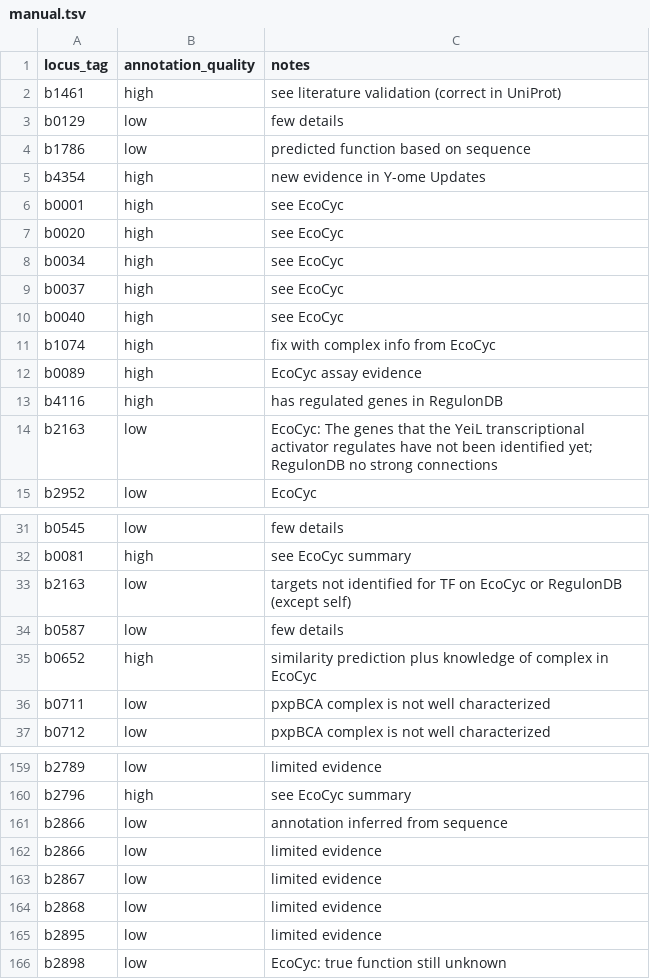
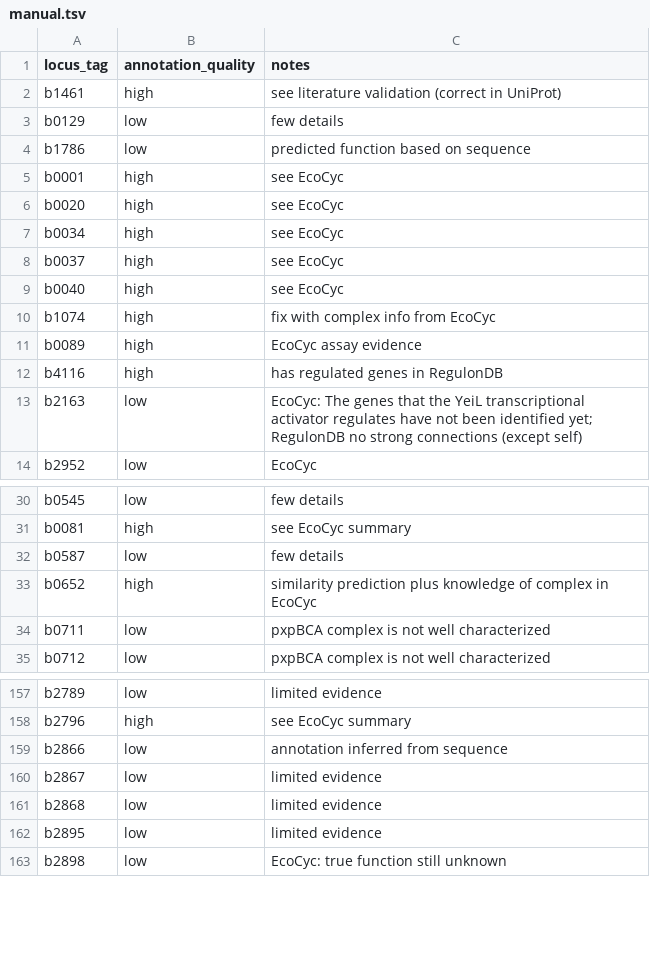
Before and after one commit to zakandrewking/y-ome, a TSV file: sources/manual/manual.tsv, drawn as a sheet; only a part is shown, gaps mark what is left out.

Commit message:
dropped duplicates in manual.tsv; updated plots

```diff
--- a/sources/manual/manual.tsv
+++ b/sources/manual/manual.tsv
@@ -4,3 +4,2 @@ b0129	low	few details
 b1786	low	predicted function based on sequence
-b4354	high	new evidence in Y-ome Updates
 b0001	high	see EcoCyc
@@ -13,3 +12,3 @@ b0089	high	EcoCyc assay evidence
 b4116	high	has regulated genes in RegulonDB
-b2163	low	EcoCyc: The genes that the YeiL transcriptional activator regulates have not been identified yet; RegulonDB no strong connections
+b2163	low	EcoCyc: The genes that the YeiL transcriptional activator regulates have not been identified yet; RegulonDB no strong connections (except self)
 b2952	low	EcoCyc
@@ -32,3 +31,2 @@ b0545	low	few details
 b0081	high	see EcoCyc summary
-b2163	low	targets not identified for TF on EcoCyc or RegulonDB (except self)
 b0587	low	few details
@@ -161,3 +159,2 @@ b2796	high	see EcoCyc summary
 b2866	low	annotation inferred from sequence
-b2866	low	limited evidence
 b2867	low	limited evidence
```
Also changed, not shown: 2 other files.
